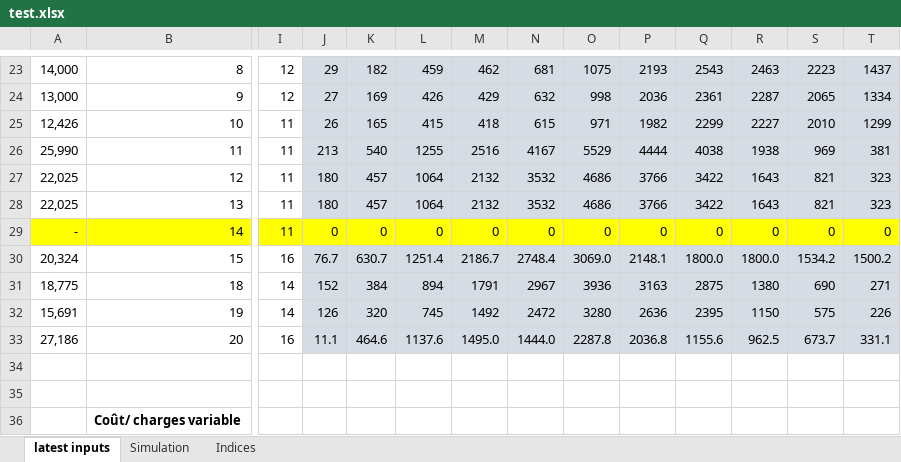
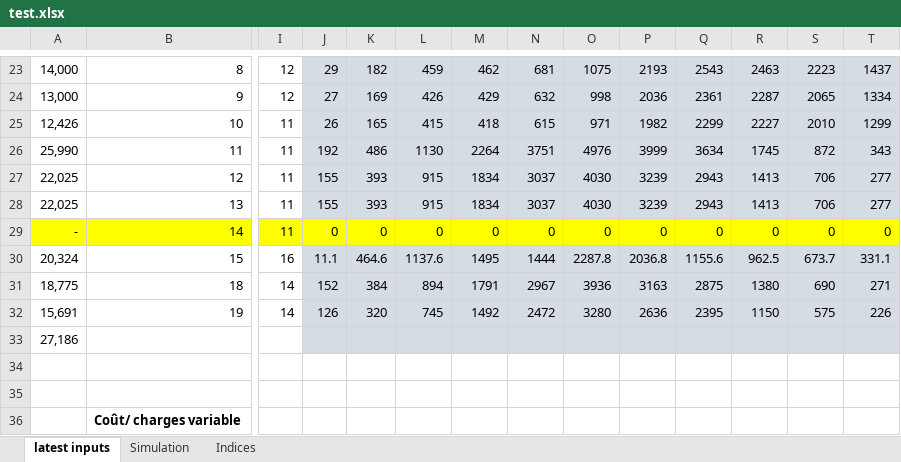
Before and after one commit to joyboy129/agriculture, an Excel workbook: test.xlsx, sheet latest inputs, drawn as a sheet; only a part is shown, gaps mark what is left out; values as stored, in another font and other column widths than the file's, no borders; removed rows and columns are numbered as before the commit, all else as after; rows hold the shown columns only; the diff covers the shown part only; the diff names each change by its address in the sheet, - before the commit and + after, or states it on an @@ line.

```diff
--- a/test.xlsx (sheet latest inputs)
+++ b/test.xlsx (sheet latest inputs)
-J26: 213
+J26: 192
-K26: 540
+K26: 486
-L26: 1255
+L26: 1130
-M26: 2516
+M26: 2264
-N26: 4167
+N26: 3751
-O26: 5529
+O26: 4976
-P26: 4444
+P26: 3999
-Q26: 4038
+Q26: 3634
-R26: 1938
+R26: 1745
-S26: 969
+S26: 872
-T26: 381
+T26: 343
-J27:J28: 180
+J27:J28: 155
-K27:K28: 457
+K27:K28: 393
-L27:L28: 1064
+L27:L28: 915
-M27:M28: 2132
+M27:M28: 1834
-N27:N28: 3532
+N27:N28: 3037
-O27:O28: 4686
+O27:O28: 4030
-P27:P28: 3766
+P27:P28: 3239
-Q27:Q28: 3422
+Q27:Q28: 2943
-R27:R28: 1643
+R27:R28: 1413
-S27:S28: 821
+S27:S28: 706
-T27:T28: 323
+T27:T28: 277
-row 30: 20,324 | 15 | 16 | 76.7 | 630.7 | 1251.4 | 2186.7 | 2748.4 | 3069.0 | 2148.1 | 1800.0 | 1800.0 | 1534.2 | 1500.2
+row 30: 20,324 | 15 | 16 | 11.1 | 464.6 | 1137.6 | 1495 | 1444 | 2287.8 | 2036.8 | 1155.6 | 962.5 | 673.7 | 331.1
-row 33: 27,186 | 20 | 16 | 11.1 | 464.6 | 1137.6 | 1495.0 | 1444.0 | 2287.8 | 2036.8 | 1155.6 | 962.5 | 673.7 | 331.1
+row 33: 27,186
```
Also changed, not shown: 55 edited cells and cell formats elsewhere in this sheet, 4 other files.
